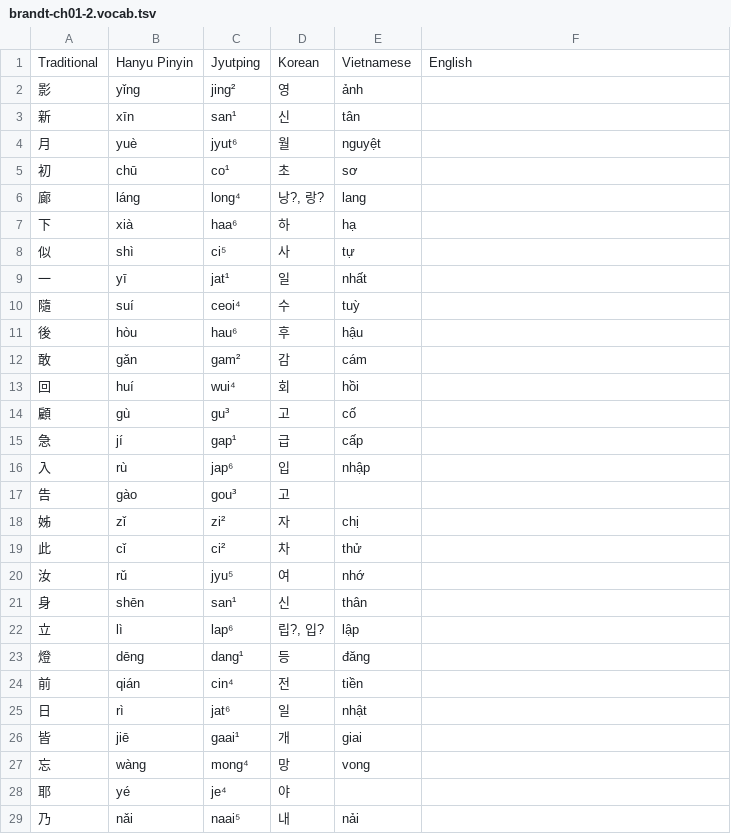
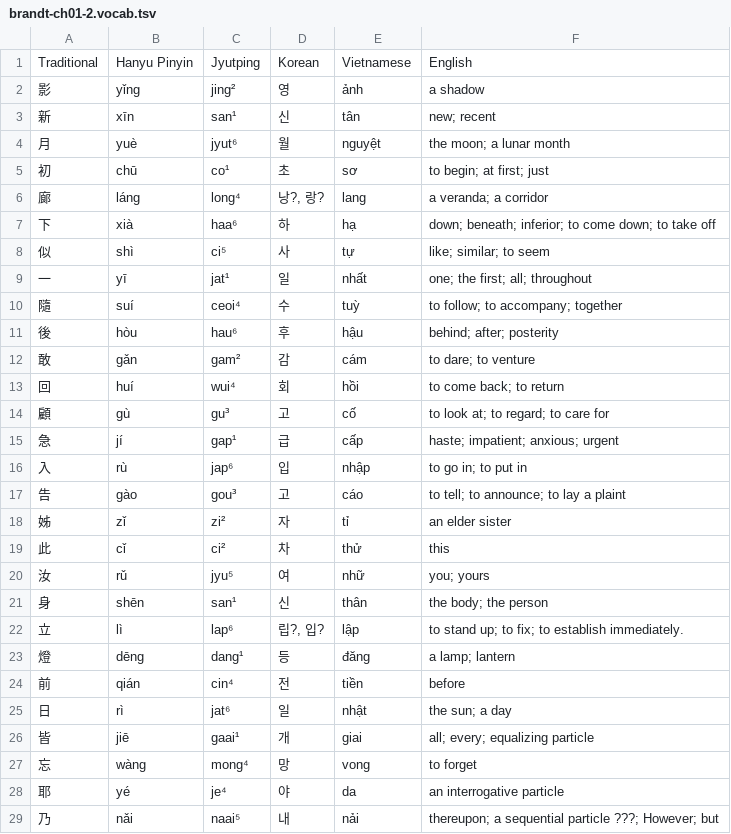
Before and after one commit to justinsilvestre/hanlib, a TSV file: texts/brandt-ch01-2.vocab.tsv, drawn as a sheet; only a part is shown; the diff covers the shown part only.

```diff
--- a/texts/brandt-ch01-2.vocab.tsv
+++ b/texts/brandt-ch01-2.vocab.tsv
@@ -2,28 +2,28 @@ Traditional	Hanyu Pinyin	Jyutping	Korean	Vietnamese	English
-影	yǐng	jing²	영	ảnh	
-新	xīn	san¹	신	tân	
-月	yuè	jyut⁶	월	nguyệt	
-初	chū	co¹	초	sơ	
-廊	láng	long⁴	낭?, 랑?	lang	
-下	xià	haa⁶	하	hạ	
-似	shì	ci⁵	사	tự	
-一	yī	jat¹	일	nhất	
-隨	suí	ceoi⁴	수	tuỳ	
-後	hòu	hau⁶	후	hậu	
-敢	gǎn	gam²	감	cám	
-回	huí	wui⁴	회	hồi	
-顧	gù	gu³	고	cố	
-急	jí	gap¹	급	cấp	
-入	rù	jap⁶	입	nhập	
-告	gào	gou³	고		
-姊	zǐ	zi²	자	chị	
-此	cǐ	ci²	차	thử	
-汝	rǔ	jyu⁵	여	nhớ	
-身	shēn	san¹	신	thân	
-立	lì	lap⁶	립?, 입?	lập	
-燈	dēng	dang¹	등	đăng	
-前	qián	cin⁴	전	tiền	
-日	rì	jat⁶	일	nhật	
-皆	jiē	gaai¹	개	giai	
-忘	wàng	mong⁴	망	vong	
-耶	yé	je⁴	야		
-乃	nǎi	naai⁵	내	nải	
+影	yǐng	jing²	영	ảnh	a shadow	
+新	xīn	san¹	신	tân	new; recent	
+月	yuè	jyut⁶	월	nguyệt	the moon; a lunar month	
+初	chū	co¹	초	sơ	to begin; at first; just	
+廊	láng	long⁴	낭?, 랑?	lang	a veranda; a corridor	
+下	xià	haa⁶	하	hạ	down; beneath; inferior; to come down; to take off	
+似	shì	ci⁵	사	tự	like; similar; to seem	
+一	yī	jat¹	일	nhất	one; the first; all; throughout	
+隨	suí	ceoi⁴	수	tuỳ	to follow; to accompany; together	
+後	hòu	hau⁶	후	hậu	behind; after; posterity	
+敢	gǎn	gam²	감	cám	to dare; to venture	
+回	huí	wui⁴	회	hồi	to come back; to return	
+顧	gù	gu³	고	cố	to look at; to regard; to care for	
+急	jí	gap¹	급	cấp	haste; impatient; anxious; urgent	
+入	rù	jap⁶	입	nhập	to go in; to put in	
+告	gào	gou³	고	cáo	to tell; to announce; to lay a plaint	
+姊	zǐ	zi²	자	tỉ	an elder sister	
+此	cǐ	ci²	차	thử	this	
+汝	rǔ	jyu⁵	여	nhữ	you; yours	
+身	shēn	san¹	신	thân	the body; the person	
+立	lì	lap⁶	립?, 입?	lập	to stand up; to fix; to establish immediately.	
+燈	dēng	dang¹	등	đăng	a lamp; lantern	
+前	qián	cin⁴	전	tiền	before	
+日	rì	jat⁶	일	nhật	the sun; a day	
+皆	jiē	gaai¹	개	giai	all; every; equalizing particle	
+忘	wàng	mong⁴	망	vong	to forget	
+耶	yé	je⁴	야	da	an interrogative particle	
+乃	nǎi	naai⁵	내	nải	thereupon; a sequential particle ???; However; but	
```
Also changed, not shown: 1 added row and 13 edited cells elsewhere in this file, texts/brandt-ch01-3.vocab.tsv.
